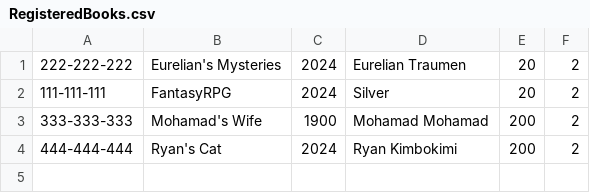
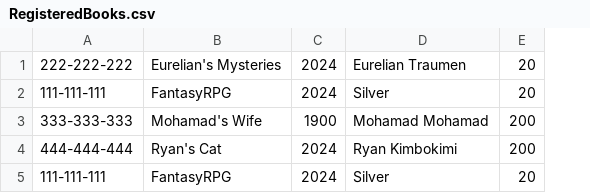
Before and after one commit to Escavine/Library-Management-System, a CSV file: LMS/RegisteredBooks.csv, drawn as a sheet; removed rows and columns are numbered as before the commit, all else as after; the diff names each change by its address in the sheet, - before the commit and + after, or states it on an @@ line.

```diff
--- a/LMS/RegisteredBooks.csv
+++ b/LMS/RegisteredBooks.csv
-column F, rows 1-4: all 2
+row 5: 111-111-111 | FantasyRPG | 2024 | Silver | 20
```
Also changed, not shown: 5 other files.
